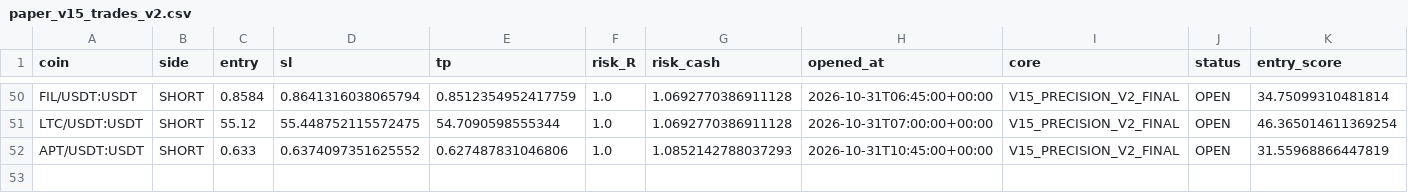
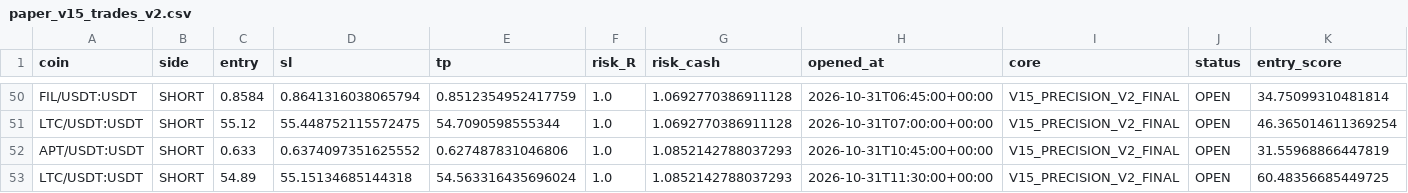
Before and after one commit to samesameagro-droid/sam-edge-v15-v8i, a CSV file: paper_v15_trades_v2.csv, drawn as a sheet; only a part is shown, gaps mark what is left out; rows hold the shown columns only; the diff names each change by its address in the sheet, - before the commit and + after, or states it on an @@ line.

Commit message:
paper: V15 professional forward state

```diff
--- a/paper_v15_trades_v2.csv
+++ b/paper_v15_trades_v2.csv
+row 53: LTC/USDT:USDT | SHORT | 54.89 | 55.15134685144318 | 54.563316435696024 | 1.0 | 1.0852142788037293 | 2026-10-31T11:30:00+00:00 | V15_PRECISION_V2_FINAL | OPEN | 60.48356685449725
```
Also changed, not shown: v15_1_shadow_e_signals.csv, v15_forward_test_ongoing.csv, 8 other files.
